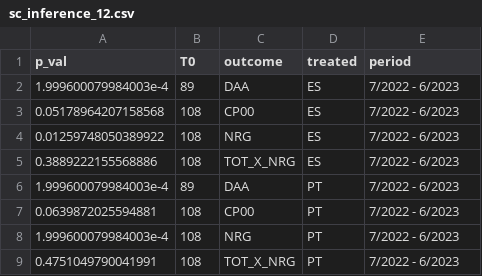
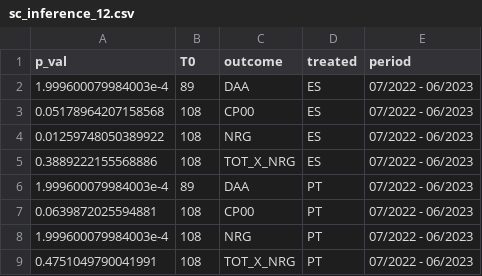
Before and after one commit to mharoruiz/iberian_exception, a CSV file: results/sc_inference_12.csv, drawn as a sheet.

```diff
--- a/results/sc_inference_12.csv
+++ b/results/sc_inference_12.csv
@@ -1,9 +1,9 @@
 p_val,T0,outcome,treated,period
-1.999600079984003e-4,89,DAA,ES,7/2022 - 6/2023
-0.05178964207158568,108,CP00,ES,7/2022 - 6/2023
-0.01259748050389922,108,NRG,ES,7/2022 - 6/2023
-0.3889222155568886,108,TOT_X_NRG,ES,7/2022 - 6/2023
-1.999600079984003e-4,89,DAA,PT,7/2022 - 6/2023
-0.0639872025594881,108,CP00,PT,7/2022 - 6/2023
-1.999600079984003e-4,108,NRG,PT,7/2022 - 6/2023
-0.4751049790041991,108,TOT_X_NRG,PT,7/2022 - 6/2023
+1.999600079984003e-4,89,DAA,ES,07/2022 - 06/2023
+0.05178964207158568,108,CP00,ES,07/2022 - 06/2023
+0.01259748050389922,108,NRG,ES,07/2022 - 06/2023
+0.3889222155568886,108,TOT_X_NRG,ES,07/2022 - 06/2023
+1.999600079984003e-4,89,DAA,PT,07/2022 - 06/2023
+0.0639872025594881,108,CP00,PT,07/2022 - 06/2023
+1.999600079984003e-4,108,NRG,PT,07/2022 - 06/2023
+0.4751049790041991,108,TOT_X_NRG,PT,07/2022 - 06/2023
```
Also changed, not shown: results/sc_inference_6_6.csv, results/sc_series_001.csv, 15 other files.
